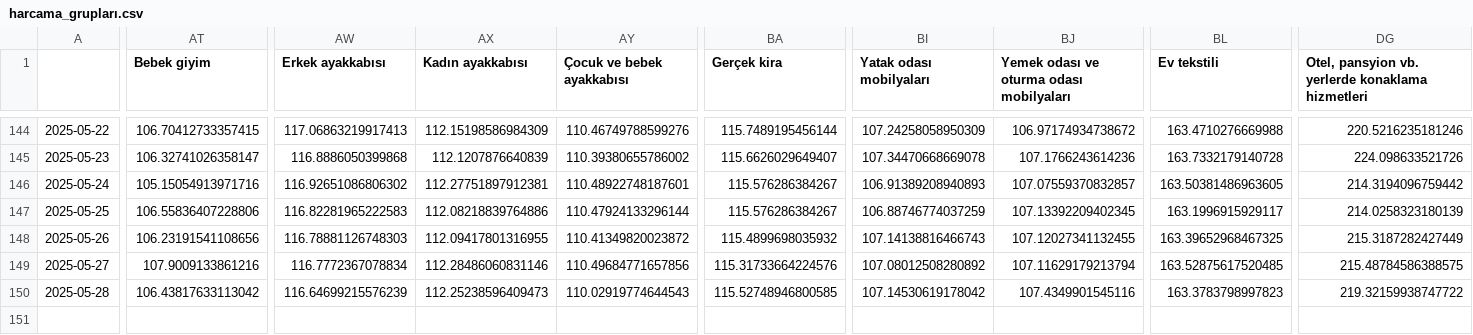
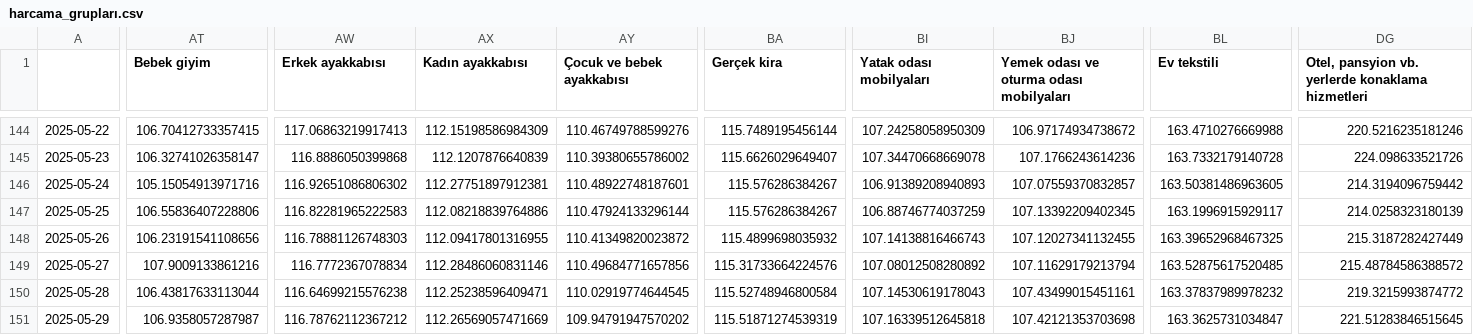
Before and after one commit to kaboya19/web-tufe-streamlit, a CSV file: harcama_grupları.csv, drawn as a sheet; only a part is shown, gaps mark what is left out; rows hold the shown columns only; the diff covers the shown part only; the diff names each change by its address in the sheet, - before the commit and + after, or states it on an @@ line.

```diff
--- a/harcama_grupları.csv
+++ b/harcama_grupları.csv
-DG149: 215.48784586388575
+DG149: 215.48784586388572
-AT150 (Bebek giyim): 106.43817633113042
+AT150 (Bebek giyim): 106.43817633113044
-AW150 (Erkek ayakkabısı): 116.64699215576239
+AW150 (Erkek ayakkabısı): 116.64699215576238
-AX150 (Kadın ayakkabısı): 112.25238596409473
+AX150 (Kadın ayakkabısı): 112.25238596409471
-AY150 (Çocuk ve bebek ayakkabısı): 110.02919774644543
+AY150 (Çocuk ve bebek ayakkabısı): 110.02919774644545
-BA150 (Gerçek kira): 115.52748946800585
+BA150 (Gerçek kira): 115.52748946800584
-BI150 (Yatak odası mobilyaları): 107.14530619178042
+BI150 (Yatak odası mobilyaları): 107.14530619178043
-BJ150: 107.4349901545116
+BJ150: 107.43499015451161
-BL150 (Ev tekstili): 163.3783798997823
+BL150 (Ev tekstili): 163.37837989978232
-DG150: 219.32159938747722
+DG150: 219.3215993874772
+row 151: 2025-05-29 | 106.9358057287987 | 116.78762112367212 | 112.26569057471669 | 109.94791947570202 | 115.51871274539319 | 107.16339512645818 | 107.42121353703698 | 163.3625731034847 | 221.51283846515645
```
Also changed, not shown: 8 edited cells elsewhere in this file, anagruplar.csv, gruplar.csv, 6 other files.
